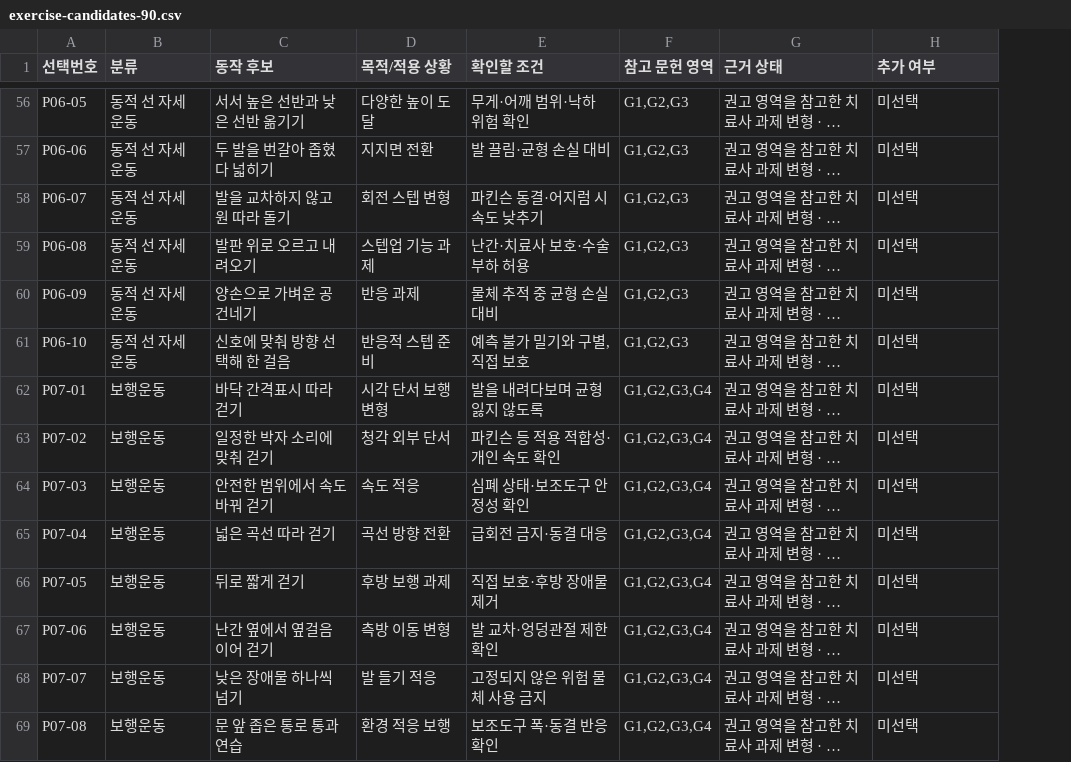
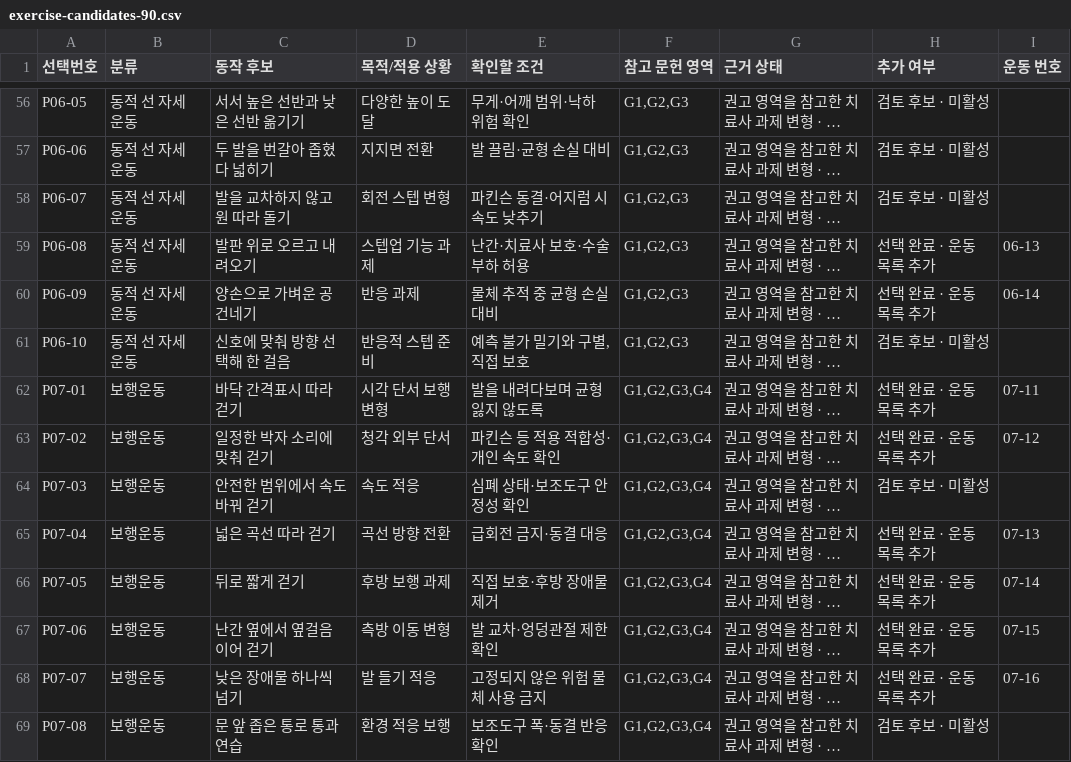
Before and after one commit to ptkrlee/PTcare, a CSV file: public/reference/exercise-candidates-90.csv, drawn as a sheet; only a part is shown, gaps mark what is left out; long unchanged cells end in …; the diff covers the shown part only; the diff names each change by its address in the sheet, - before the commit and + after, or states it on an @@ line.

```diff
--- a/public/reference/exercise-candidates-90.csv
+++ b/public/reference/exercise-candidates-90.csv
+column I (운동 번호), rows 59-68: 06-13 | 06-14 |  | 07-11 | 07-12 |  | 07-13 | 07-14 | 07-15 | 07-16
-H56:H58 (추가 여부): 미선택
+H56:H58 (추가 여부): 검토 후보 · 미활성
-H59:H60 (추가 여부): 미선택
+H59:H60 (추가 여부): 선택 완료 · 운동 목록 추가
-H61 (추가 여부): 미선택
+H61 (추가 여부): 검토 후보 · 미활성
-H62:H63 (추가 여부): 미선택
+H62:H63 (추가 여부): 선택 완료 · 운동 목록 추가
-H64 (추가 여부): 미선택
+H64 (추가 여부): 검토 후보 · 미활성
-H65:H68 (추가 여부): 미선택
+H65:H68 (추가 여부): 선택 완료 · 운동 목록 추가
-H69 (추가 여부): 미선택
+H69 (추가 여부): 검토 후보 · 미활성
```
Also changed, not shown: 82 edited cells elsewhere in this file, 17 other files.
